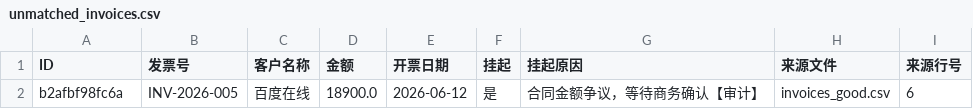
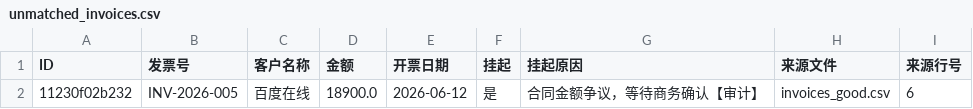
Before and after one commit to zyx-net/zyx-00129, a CSV file: audit_irec_report/unmatched_invoices.csv, drawn as a sheet.

```diff
--- a/audit_irec_report/unmatched_invoices.csv
+++ b/audit_irec_report/unmatched_invoices.csv
@@ -1,2 +1,2 @@
 ID,发票号,客户名称,金额,开票日期,挂起,挂起原因,来源文件,来源行号
-b2afbf98fc6a,INV-2026-005,百度在线,18900.0,2026-06-12,是,合同金额争议，等待商务确认【审计】,invoices_good.csv,6
+11230f02b232,INV-2026-005,百度在线,18900.0,2026-06-12,是,合同金额争议，等待商务确认【审计】,invoices_good.csv,6
```
Also changed, not shown: audit_irec_report/matches.csv, audit_irec_report/reversed_matches.csv, 47 other files.
